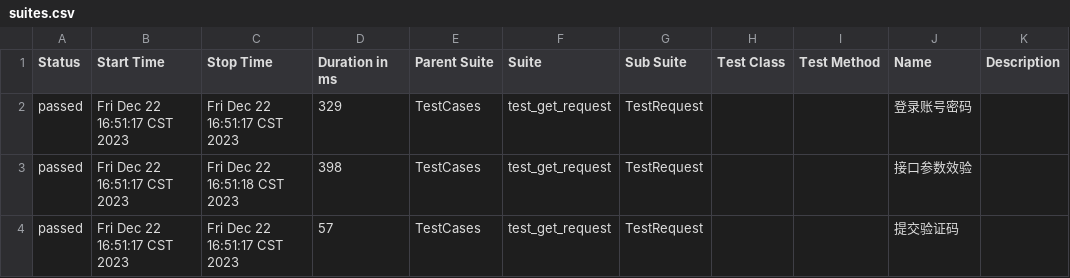
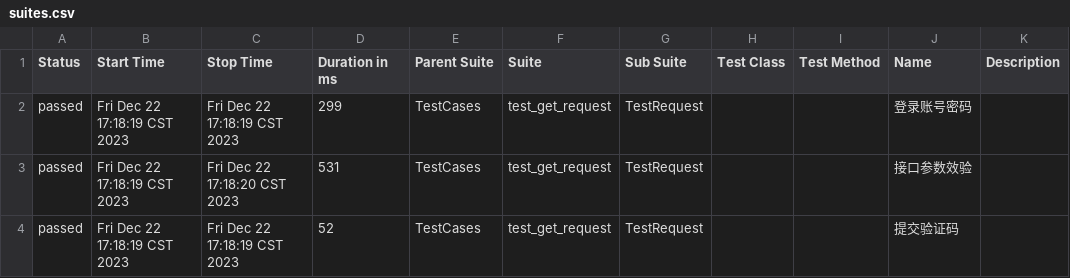
Before and after one commit to 694578908/socializeTest, a CSV file: reports/allure-report/data/suites.csv, drawn as a sheet.

```diff
--- a/reports/allure-report/data/suites.csv
+++ b/reports/allure-report/data/suites.csv
@@ -1,4 +1,4 @@
 "Status","Start Time","Stop Time","Duration in ms","Parent Suite","Suite","Sub Suite","Test Class","Test Method","Name","Description"
-"passed","Fri Dec 22 16:51:17 CST 2023","Fri Dec 22 16:51:17 CST 2023","329","TestCases","test_get_request","TestRequest","","","登录账号密码",""
-"passed","Fri Dec 22 16:51:17 CST 2023","Fri Dec 22 16:51:18 CST 2023","398","TestCases","test_get_request","TestRequest","","","接口参数效验",""
-"passed","Fri Dec 22 16:51:17 CST 2023","Fri Dec 22 16:51:17 CST 2023","57","TestCases","test_get_request","TestRequest","","","提交验证码",""
+"passed","Fri Dec 22 17:18:19 CST 2023","Fri Dec 22 17:18:19 CST 2023","299","TestCases","test_get_request","TestRequest","","","登录账号密码",""
+"passed","Fri Dec 22 17:18:19 CST 2023","Fri Dec 22 17:18:20 CST 2023","531","TestCases","test_get_request","TestRequest","","","接口参数效验",""
+"passed","Fri Dec 22 17:18:19 CST 2023","Fri Dec 22 17:18:19 CST 2023","52","TestCases","test_get_request","TestRequest","","","提交验证码",""
```
Also changed, not shown: 17 other files.
